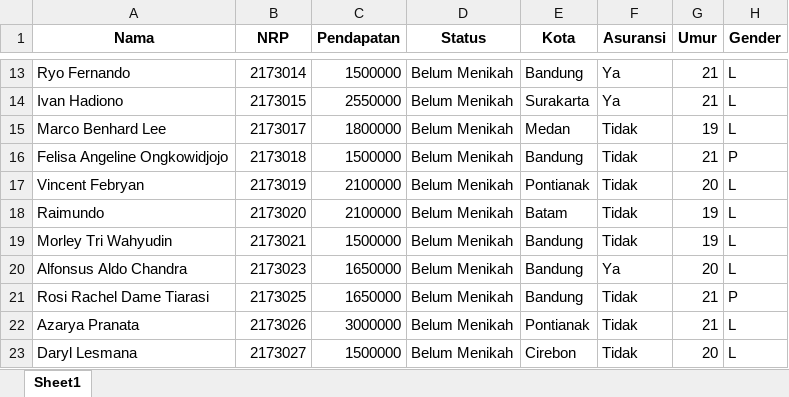
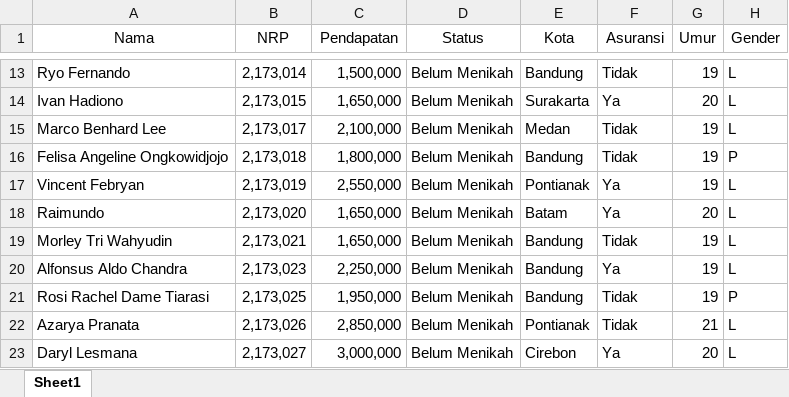
Before and after one commit to TheOX7/WIT, an Excel workbook: WIT_2.xlsx, sheet Sheet1, drawn as a sheet; only a part is shown, gaps mark what is left out; values as stored, in another font and other column widths than the file's, no borders; the diff covers the shown part only; the diff names each change by its address in the sheet, - before the commit and + after, or states it on an @@ line.

```diff
--- a/WIT_2.xlsx (sheet Sheet1)
+++ b/WIT_2.xlsx (sheet Sheet1)
-A1:H1 bold: on
+A1:H1 bold: off
-B13 (NRP): 2173014
+B13 (NRP): 2,173,014
-C13 (Pendapatan): 1500000
+C13 (Pendapatan): 1,500,000
-F13 (Asuransi): Ya
+F13 (Asuransi): Tidak
-G13 (Umur): 21
+G13 (Umur): 19
-B14 (NRP): 2173015
+B14 (NRP): 2,173,015
-C14 (Pendapatan): 2550000
+C14 (Pendapatan): 1,650,000
-G14 (Umur): 21
+G14 (Umur): 20
-B15 (NRP): 2173017
+B15 (NRP): 2,173,017
-C15 (Pendapatan): 1800000
+C15 (Pendapatan): 2,100,000
-B16 (NRP): 2173018
+B16 (NRP): 2,173,018
-C16 (Pendapatan): 1500000
+C16 (Pendapatan): 1,800,000
-G16 (Umur): 21
+G16 (Umur): 19
-B17 (NRP): 2173019
+B17 (NRP): 2,173,019
-C17 (Pendapatan): 2100000
+C17 (Pendapatan): 2,550,000
-F17:F18 (Asuransi): Tidak
+F17:F18 (Asuransi): Ya
-G17 (Umur): 20
+G17 (Umur): 19
-B18 (NRP): 2173020
+B18 (NRP): 2,173,020
-C18 (Pendapatan): 2100000
+C18 (Pendapatan): 1,650,000
-G18 (Umur): 19
+G18 (Umur): 20
-B19 (NRP): 2173021
+B19 (NRP): 2,173,021
-C19 (Pendapatan): 1500000
+C19 (Pendapatan): 1,650,000
-B20 (NRP): 2173023
+B20 (NRP): 2,173,023
-C20 (Pendapatan): 1650000
+C20 (Pendapatan): 2,250,000
-G20 (Umur): 20
+G20 (Umur): 19
-B21 (NRP): 2173025
+B21 (NRP): 2,173,025
-C21 (Pendapatan): 1650000
+C21 (Pendapatan): 1,950,000
-G21 (Umur): 21
+G21 (Umur): 19
-B22 (NRP): 2173026
+B22 (NRP): 2,173,026
-C22 (Pendapatan): 3000000
+C22 (Pendapatan): 2,850,000
-B23 (NRP): 2173027
+B23 (NRP): 2,173,027
-C23 (Pendapatan): 1500000
+C23 (Pendapatan): 3,000,000
-F23 (Asuransi): Tidak
+F23 (Asuransi): Ya
```
Also changed, not shown: 38 edited cells elsewhere in this sheet, 1 other file.
